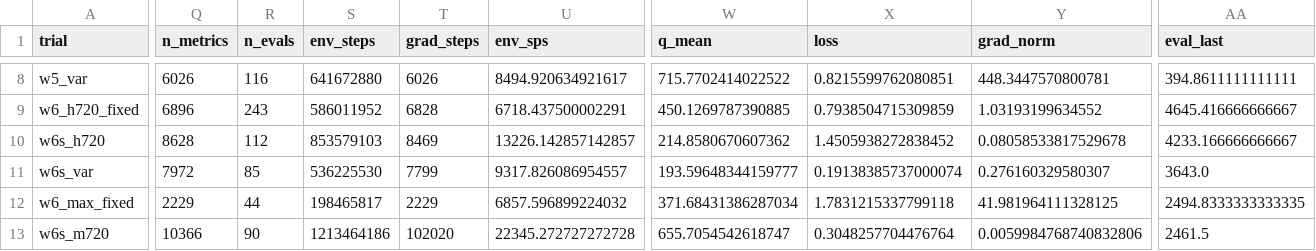
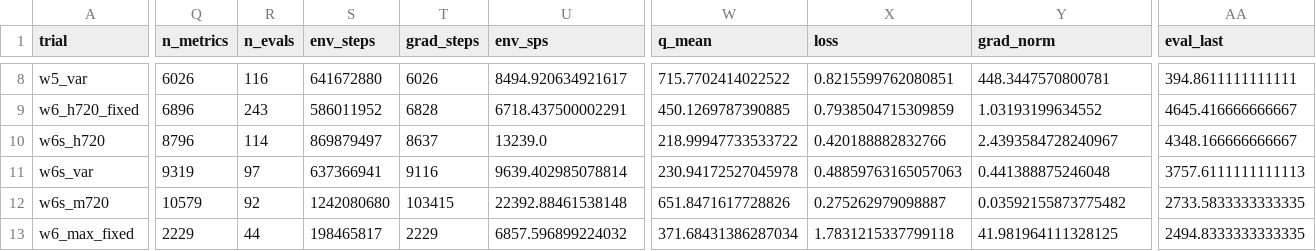
Before and after one commit to guoshaoyang-pku/poor-rl, a CSV file: examples/suika_trials/trials.csv, drawn as a sheet; only a part is shown, gaps mark what is left out; removed rows and columns are numbered as before the commit, all else as after; rows hold the shown columns only; the diff covers the shown part only; the diff names each change by its address in the sheet, - before the commit and + after, or states it on an @@ line.

Commit message:
suika trials: live sync 10-02 18:40

```diff
--- a/examples/suika_trials/trials.csv
+++ b/examples/suika_trials/trials.csv
-Q10 (n_metrics): 8628
+Q10 (n_metrics): 8796
-R10 (n_evals): 112
+R10 (n_evals): 114
-S10 (env_steps): 853579103
+S10 (env_steps): 869879497
-T10 (grad_steps): 8469
+T10 (grad_steps): 8637
-U10 (env_sps): 13226.142857142857
+U10 (env_sps): 13239.0
-W10 (q_mean): 214.8580670607362
+W10 (q_mean): 218.99947733533722
-X10 (loss): 1.4505938272838452
+X10 (loss): 0.420188882832766
-Y10 (grad_norm): 0.08058533817529678
+Y10 (grad_norm): 2.4393584728240967
-AA10 (eval_last): 4233.166666666667
+AA10 (eval_last): 4348.166666666667
-Q11 (n_metrics): 7972
+Q11 (n_metrics): 9319
-R11 (n_evals): 85
+R11 (n_evals): 97
-S11 (env_steps): 536225530
+S11 (env_steps): 637366941
-T11 (grad_steps): 7799
+T11 (grad_steps): 9116
-U11 (env_sps): 9317.826086954557
+U11 (env_sps): 9639.402985078814
-W11 (q_mean): 193.59648344159777
+W11 (q_mean): 230.94172527045978
-X11 (loss): 0.19138385737000074
+X11 (loss): 0.48859763165057063
-Y11 (grad_norm): 0.276160329580307
+Y11 (grad_norm): 0.441388875246048
-AA11 (eval_last): 3643.0
+AA11 (eval_last): 3757.6111111111113
+row 12: w6s_m720 | 10579 | 92 | 1242080680 | 103415 | 22392.88461538148 | 651.8471617728826 | 0.275262979098887 | 0.03592155873775482 | 2733.5833333333335
-row 13: w6s_m720 | 10366 | 90 | 1213464186 | 102020 | 22345.272727272728 | 655.7054542618747 | 0.3048257704476764 | 0.0059984768740832806 | 2461.5
```
Also changed, not shown: 23 edited cells elsewhere in this file, 20 other files.
